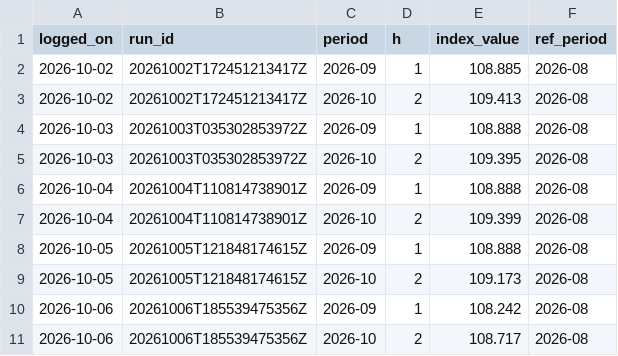
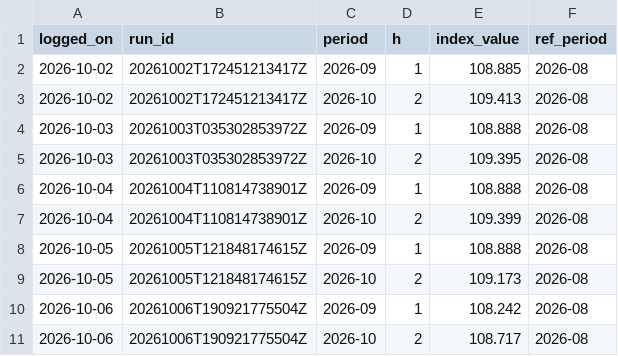
Before and after one commit to Nityahapani/rpi, a CSV file: data/nowcast_vintages.csv, drawn as a sheet.

```diff
--- a/data/nowcast_vintages.csv
+++ b/data/nowcast_vintages.csv
@@ -9,3 +9,3 @@ logged_on,run_id,period,h,index_value,ref_period
 2026-10-05,20261005T121848174615Z,2026-10,2,109.173,2026-08
-2026-10-06,20261006T185539475356Z,2026-09,1,108.242,2026-08
-2026-10-06,20261006T185539475356Z,2026-10,2,108.717,2026-08
+2026-10-06,20261006T190921775504Z,2026-09,1,108.242,2026-08
+2026-10-06,20261006T190921775504Z,2026-10,2,108.717,2026-08
```
Also changed, not shown: data/refresh_log.csv, data/source_plan.csv, 16 other files.
